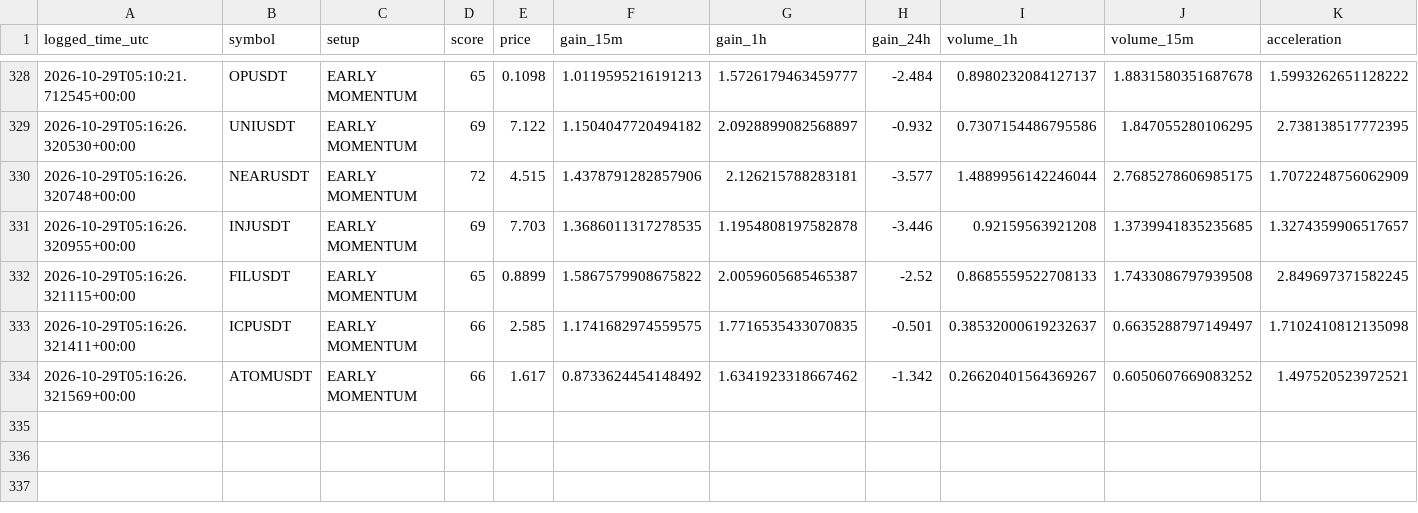
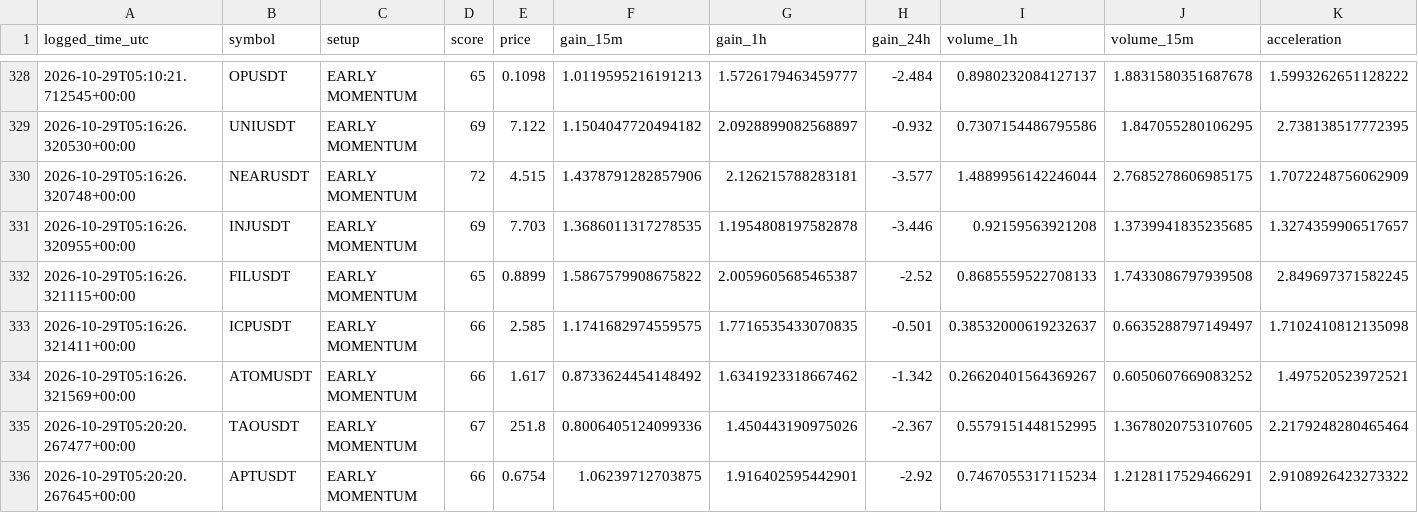
Before and after one commit to solom20232007/v7, a CSV file: early_watch_log_v7.csv, drawn as a sheet; only a part is shown, gaps mark what is left out; rows hold the shown columns only; the diff names each change by its address in the sheet, - before the commit and + after, or states it on an @@ line.

```diff
--- a/early_watch_log_v7.csv
+++ b/early_watch_log_v7.csv
+row 335: 2026-10-29T05:20:20.267477+00:00 | TAOUSDT | EARLY MOMENTUM | 67 | 251.8 | 0.8006405124099336 | 1.450443190975026 | -2.367 | 0.5579151448152995 | 1.3678020753107605 | 2.2179248280465464
+row 336: 2026-10-29T05:20:20.267645+00:00 | APTUSDT | EARLY MOMENTUM | 66 | 0.6754 | 1.06239712703875 | 1.916402595442901 | -2.92 | 0.7467055317115234 | 1.2128117529466291 | 2.9108926423273322
```
Also changed, not shown: early_scan_diagnostics_v7.csv, 1 other file.
